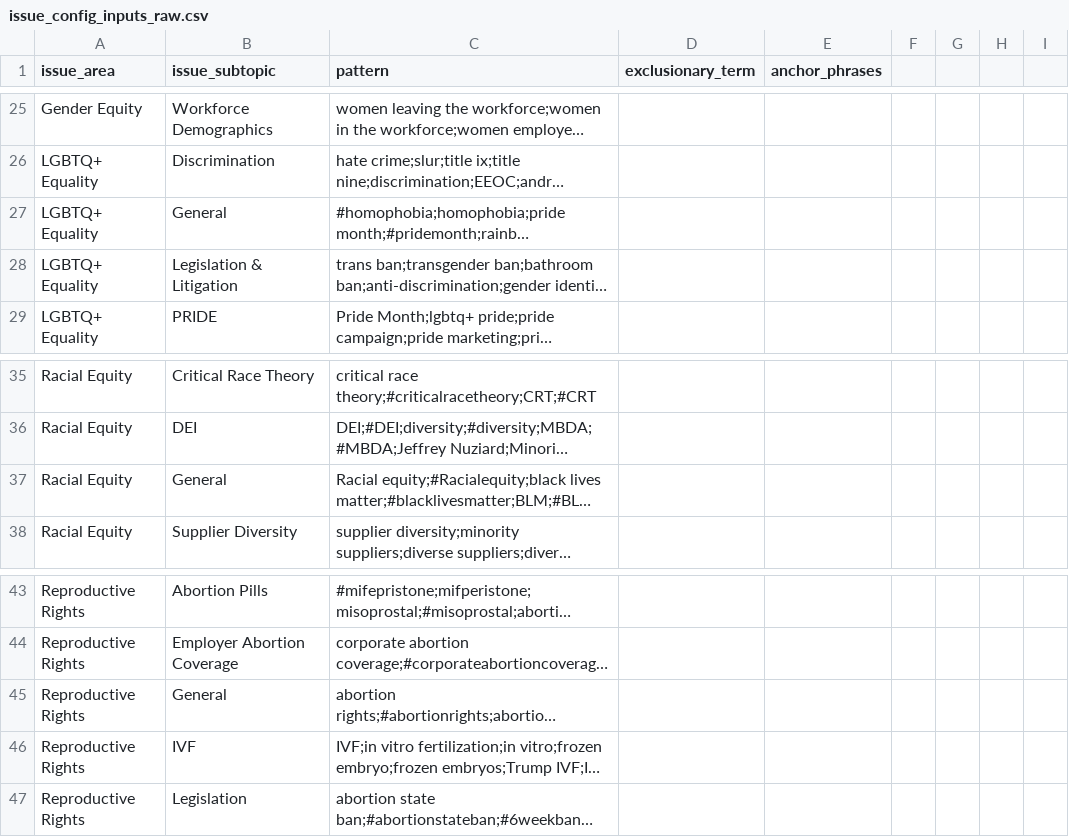
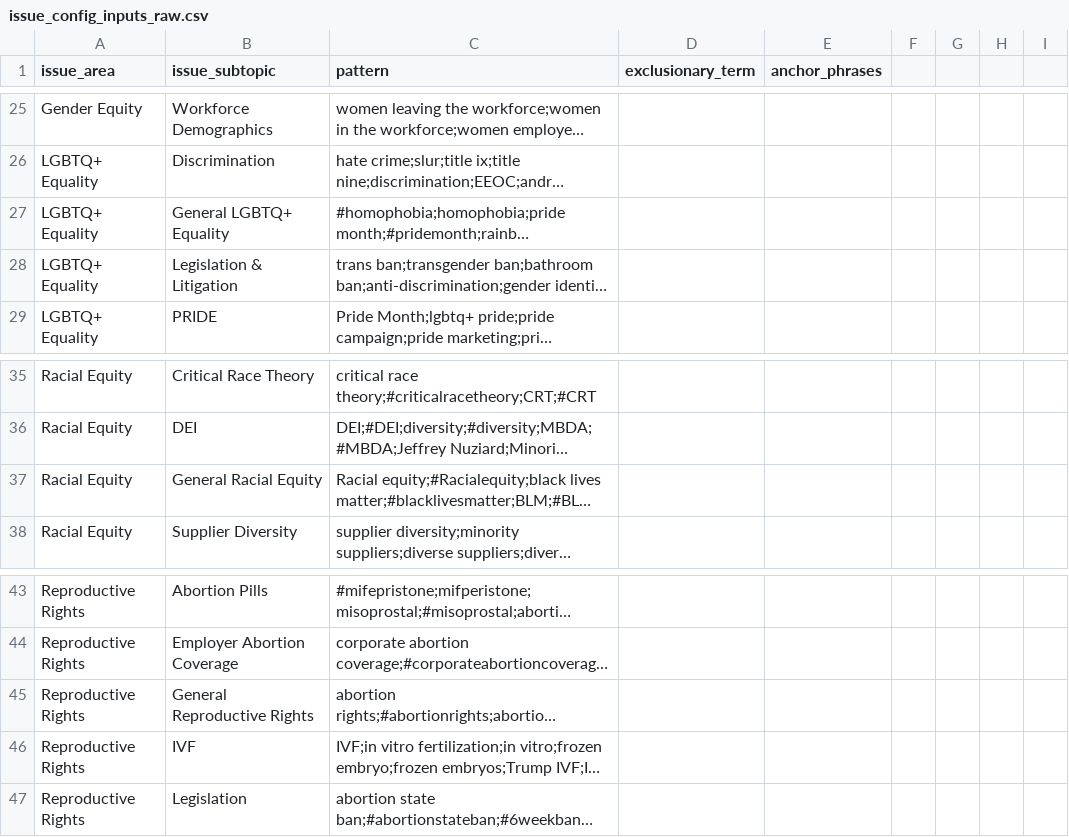
Before and after one commit to krichards-gr/issue-configs, a CSV file: issue_config_inputs_raw.csv, drawn as a sheet; only a part is shown, gaps mark what is left out; long unchanged cells end in …; the diff names each change by its address in the sheet, - before the commit and + after, or states it on an @@ line.

Commit message:
fix: minor updates to raw inputs

```diff
--- a/issue_config_inputs_raw.csv
+++ b/issue_config_inputs_raw.csv
-B27 (issue_subtopic): General
+B27 (issue_subtopic): General LGBTQ+ Equality
-B37 (issue_subtopic): General
+B37 (issue_subtopic): General Racial Equity
-B45 (issue_subtopic): General
+B45 (issue_subtopic): General Reproductive Rights
```
Also changed, not shown: 1 other file.
